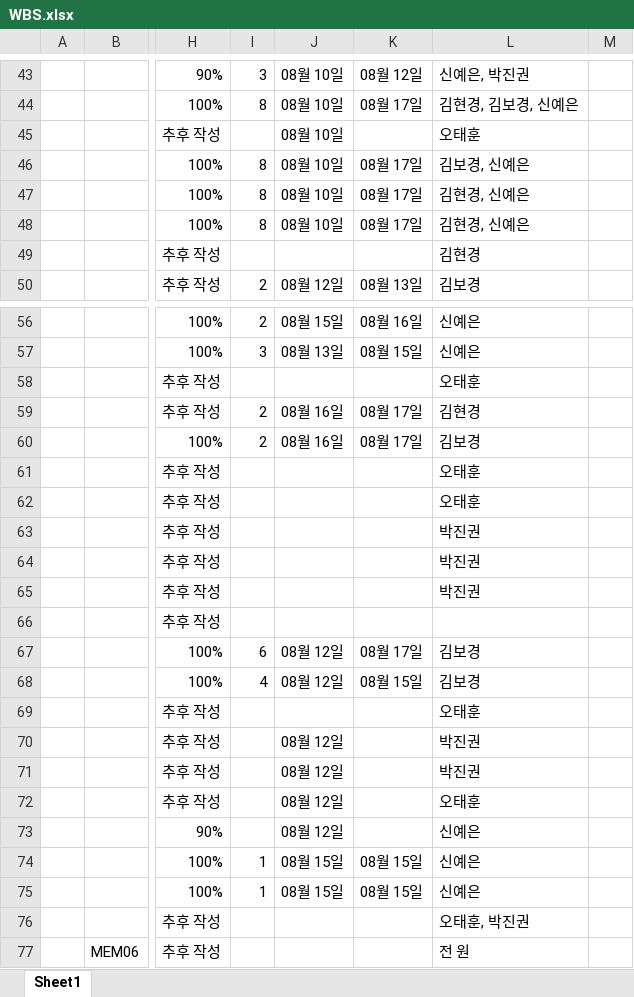
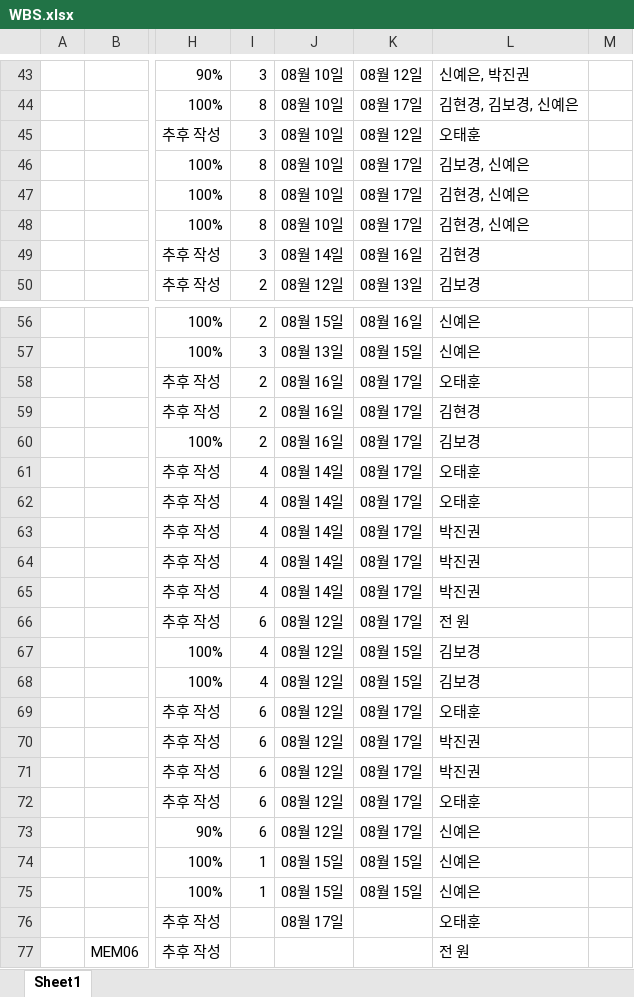
Before and after one commit to ChunjaeFullStackJavaMaker/Chunjae_Team_Proj01, an Excel workbook: WBS.xlsx, sheet Sheet1, drawn as a sheet; only a part is shown, gaps mark what is left out; values as stored, in another font and other column widths than the file's, no cell formats; the diff covers the shown part only; the diff names each change by its address in the sheet, - before the commit and + after, or states it on an @@ line.

```diff
--- a/WBS.xlsx (sheet Sheet1)
+++ b/WBS.xlsx (sheet Sheet1)
-I45: (empty)
+I45: 3
-K45: (empty)
+K45: 08월 12일
-I49: (empty)
+I49: 3
-J49: (empty)
+J49: 08월 14일
-K49: (empty)
+K49: 08월 16일
-I58: (empty)
+I58: 2
-J58: (empty)
+J58: 08월 16일
-K58: (empty)
+K58: 08월 17일
-I61:I65: (empty)
+I61:I65: 4
-J61:J65: (empty)
+J61:J65: 08월 14일
-K61:K66: (empty)
+K61:K66: 08월 17일
-I66: (empty)
+I66: 6
-J66: (empty)
+J66: 08월 12일
-L66: (empty)
+L66: 전 원
-I67: 6
+I67: 4
-K67: 08월 17일
+K67: 08월 15일
-I69:I73: (empty)
+I69:I73: 6
-J69: (empty)
+J69: 08월 12일
-K69:K73: (empty)
+K69:K73: 08월 17일
-J76: (empty)
+J76: 08월 17일
-L76: 오태훈, 박진권
+L76: 오태훈
```
Also changed, not shown: 2 edited cells elsewhere in this sheet, cell formats, 2 other files.
